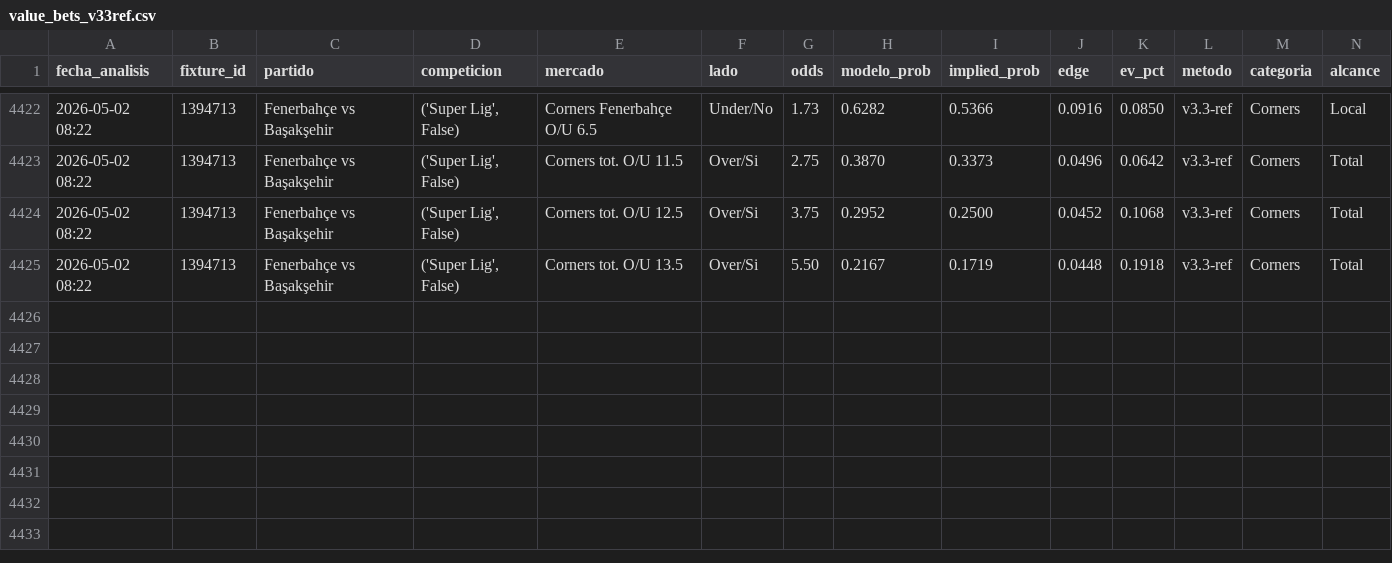
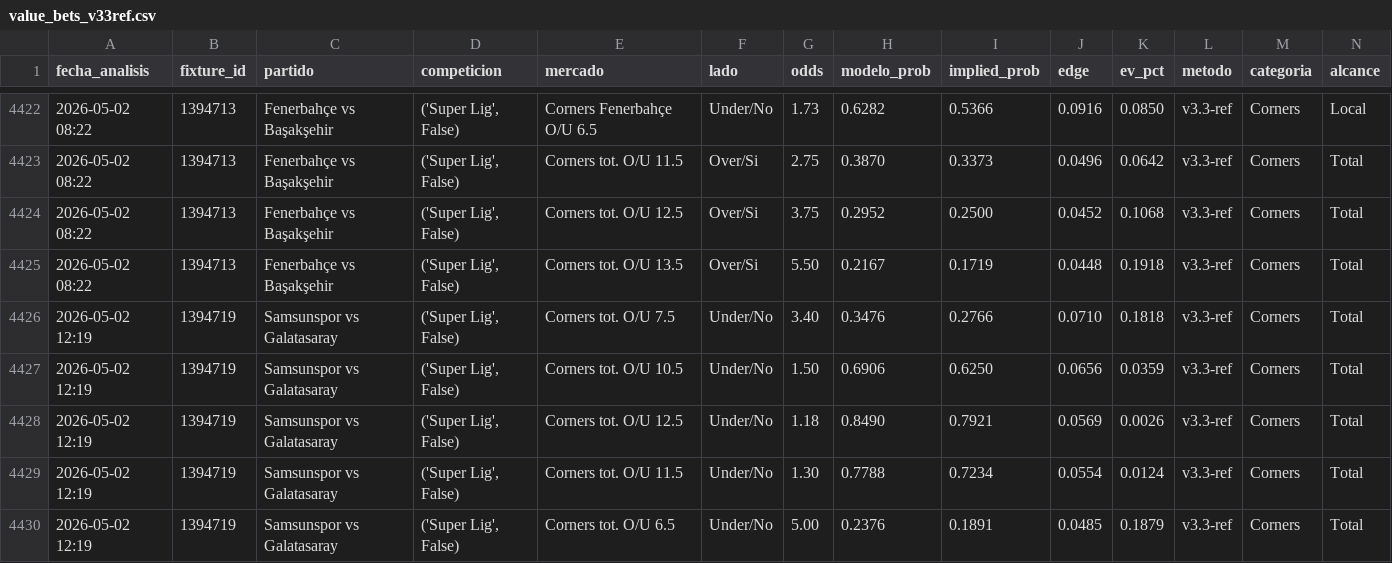
Before and after one commit to MatiasDas223/ApuestasDepo, a CSV file: data/apuestas/value_bets_v33ref.csv, drawn as a sheet; only a part is shown, gaps mark what is left out; rows hold the shown columns only; the diff names each change by its address in the sheet, - before the commit and + after, or states it on an @@ line.

```diff
--- a/data/apuestas/value_bets_v33ref.csv
+++ b/data/apuestas/value_bets_v33ref.csv
+row 4426: 2026-05-02 12:19 | 1394719 | Samsunspor vs Galatasaray | ('Super Lig', False) | Corners tot. O/U 7.5 | Under/No | 3.40 | 0.3476 | 0.2766 | 0.0710 | 0.1818 | v3.3-ref | Corners | Total
+row 4427: 2026-05-02 12:19 | 1394719 | Samsunspor vs Galatasaray | ('Super Lig', False) | Corners tot. O/U 10.5 | Under/No | 1.50 | 0.6906 | 0.6250 | 0.0656 | 0.0359 | v3.3-ref | Corners | Total
+row 4428: 2026-05-02 12:19 | 1394719 | Samsunspor vs Galatasaray | ('Super Lig', False) | Corners tot. O/U 12.5 | Under/No | 1.18 | 0.8490 | 0.7921 | 0.0569 | 0.0026 | v3.3-ref | Corners | Total
+row 4429: 2026-05-02 12:19 | 1394719 | Samsunspor vs Galatasaray | ('Super Lig', False) | Corners tot. O/U 11.5 | Under/No | 1.30 | 0.7788 | 0.7234 | 0.0554 | 0.0124 | v3.3-ref | Corners | Total
+row 4430: 2026-05-02 12:19 | 1394719 | Samsunspor vs Galatasaray | ('Super Lig', False) | Corners tot. O/U 6.5 | Under/No | 5.00 | 0.2376 | 0.1891 | 0.0485 | 0.1879 | v3.3-ref | Corners | Total
```
Also changed, not shown: data/apuestas/value_bets_calibrado.csv, data/apuestas/value_bets_v34shrink.csv, 24 other files.
